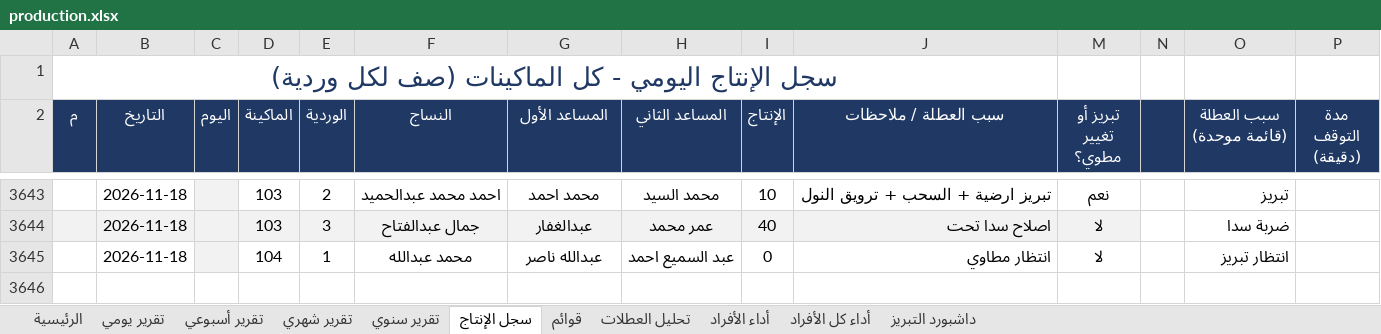
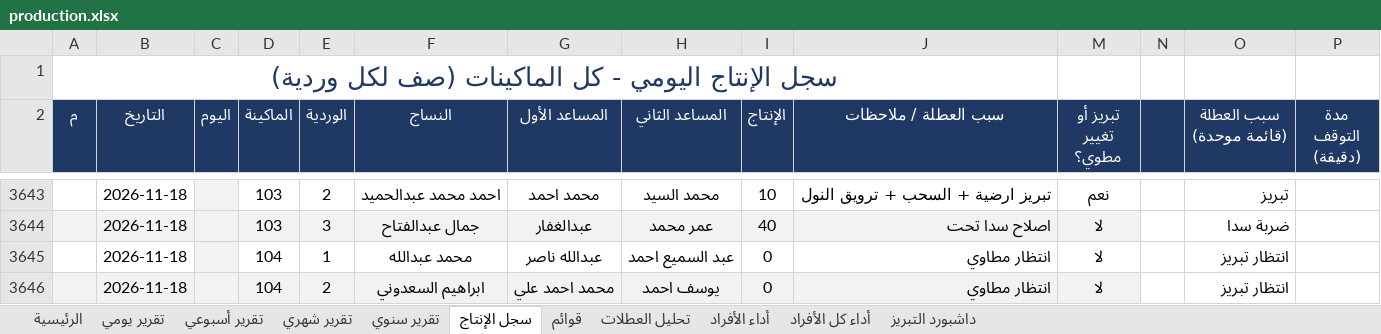
Before and after one commit to alucarderor-cpu/Daily-Production-Report, an Excel workbook: production.xlsx, sheet سجل الإنتاج, drawn as a sheet; only a part is shown, gaps mark what is left out; values as stored, in another font and other column widths than the file's, no borders; conditional formats not drawn; the diff names each change by its address in the sheet, - before the commit and + after, or states it on an @@ line.

Commit message:
apply production entries

```diff
--- a/production.xlsx (sheet سجل الإنتاج)
+++ b/production.xlsx (sheet سجل الإنتاج)
+row 3646:  | 2026-11-18 |  | 104 | 2 | ابراهيم السعدوني | محمد احمد علي | يوسف احمد | 0 | انتظار مطاوي | لا |  | انتظار تبريز
```
Also changed, not shown: 1 other file.
